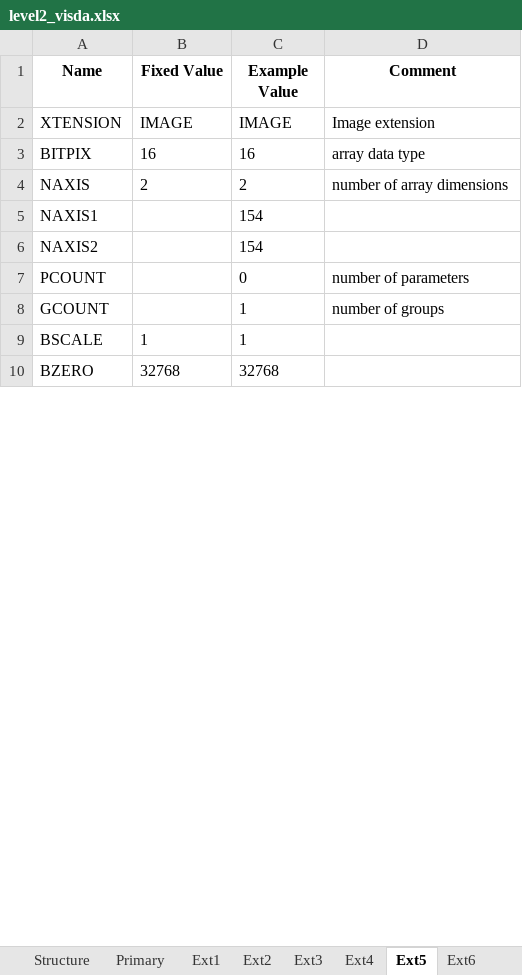
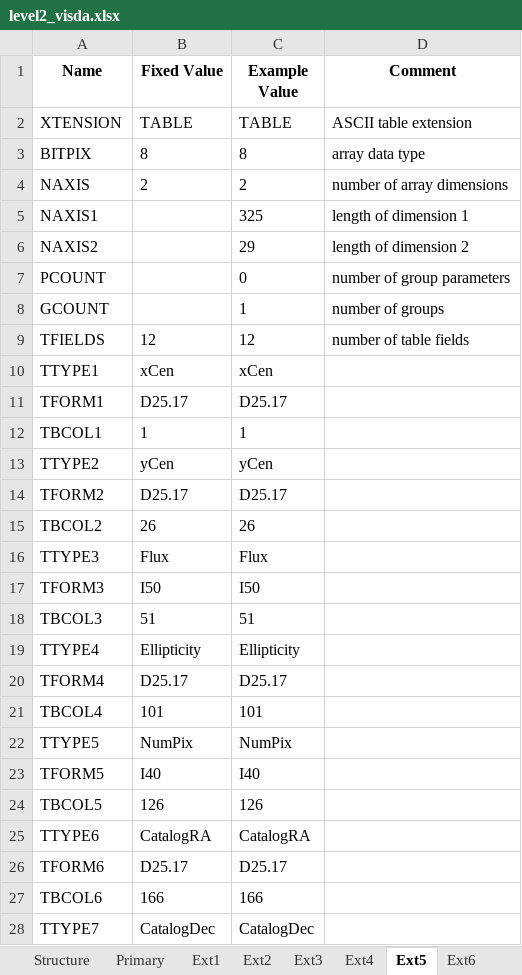
Before and after one commit to PandoraMission/pandora-fits, an Excel workbook: src/pandorafits/formats/visda/level2_visda.xlsx, sheet Ext5, drawn as a sheet; only a part is shown; values as stored, in another font and other column widths than the file's, no borders; removed rows and columns are numbered as before the commit, all else as after; the diff covers the shown part only; the diff names each change by its address in the sheet, - before the commit and + after, or states it on an @@ line.

```diff
--- a/src/pandorafits/formats/visda/level2_visda.xlsx (sheet Ext5)
+++ b/src/pandorafits/formats/visda/level2_visda.xlsx (sheet Ext5)
-B2 (Fixed Value): IMAGE
+B2 (Fixed Value): TABLE
-C2 (Example Value): IMAGE
+C2 (Example Value): TABLE
-D2 (Comment): Image extension
+D2 (Comment): ASCII table extension
-B3 (Fixed Value): 16
+B3 (Fixed Value): 8
-C3 (Example Value): 16
+C3 (Example Value): 8
-C5 (Example Value): 154
+C5 (Example Value): 325
-D5 (Comment): (empty)
+D5 (Comment): length of dimension 1
-C6 (Example Value): 154
+C6 (Example Value): 29
-D6 (Comment): (empty)
+D6 (Comment): length of dimension 2
-D7 (Comment): number of parameters
+D7 (Comment): number of group parameters
+row 9: TFIELDS | 12 | 12 | number of table fields
+row 10: TTYPE1 | xCen | xCen
+row 11: TFORM1 | D25.17 | D25.17
-A12 (Name): BSCALE
+A12 (Name): TBCOL1
-row 10: BZERO | 32768 | 32768
+row 13: TTYPE2 | yCen | yCen
+row 14: TFORM2 | D25.17 | D25.17
+row 15: TBCOL2 | 26 | 26
+row 16: TTYPE3 | Flux | Flux
+row 17: TFORM3 | I50 | I50
+row 18: TBCOL3 | 51 | 51
+row 19: TTYPE4 | Ellipticity | Ellipticity
+row 20: TFORM4 | D25.17 | D25.17
+row 21: TBCOL4 | 101 | 101
+row 22: TTYPE5 | NumPix | NumPix
+row 23: TFORM5 | I40 | I40
+row 24: TBCOL5 | 126 | 126
+row 25: TTYPE6 | CatalogRA | CatalogRA
+row 26: TFORM6 | D25.17 | D25.17
+row 27: TBCOL6 | 166 | 166
+row 28: TTYPE7 | CatalogDec | CatalogDec
```
Also changed, not shown: 19 added rows and 3 edited cells elsewhere in this sheet, sheet Ext10, sheet Ext11, sheet Ext9, sheet Ext8, sheet Ext4, sheet Ext1, 6 more sheets, other sheet tabs, src/pandorafits/formats/nirda/level0_nirda.xlsx, src/pandorafits/formats/nirda/level1_nirda.xlsx, 26 other files.
